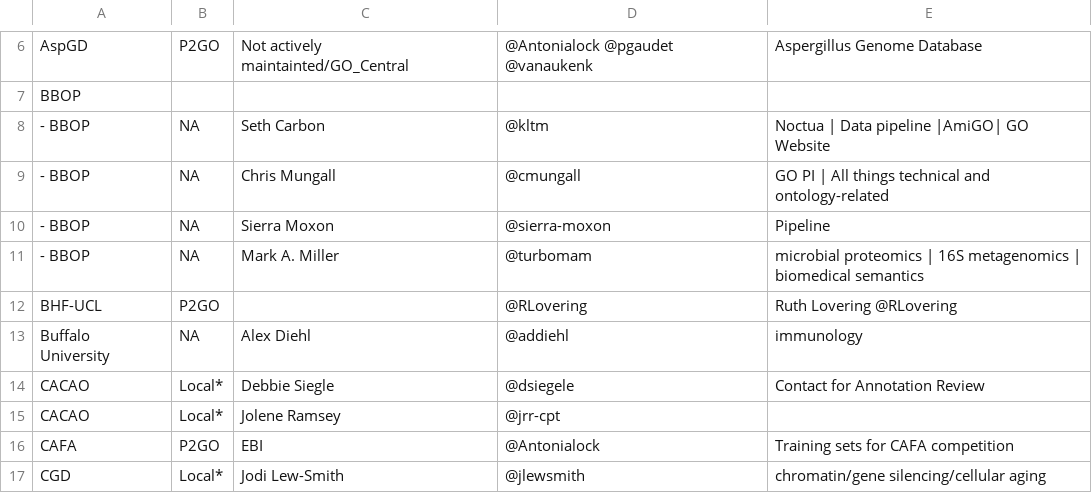
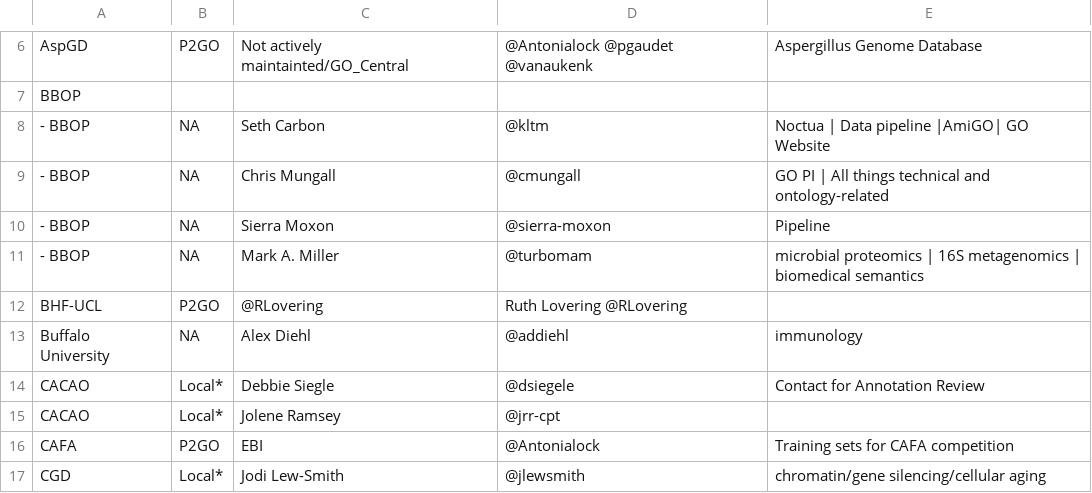
Before and after one commit to geneontology/go-site, a CSV file: metadata/group-contacts.csv, drawn as a sheet; only a part is shown, gaps mark what is left out.

Commit message:
Update group-contacts.csv

```diff
--- a/metadata/group-contacts.csv
+++ b/metadata/group-contacts.csv
@@ -11,3 +11,3 @@ BBOP,,,,
 - BBOP,NA,Mark A. Miller,@turbomam,microbial proteomics | 16S metagenomics | biomedical semantics
-BHF-UCL,P2GO,,@RLovering, Ruth Lovering @RLovering,
+BHF-UCL,P2GO,@RLovering, Ruth Lovering @RLovering,
 Buffalo University,NA,Alex Diehl,@addiehl,immunology
```
